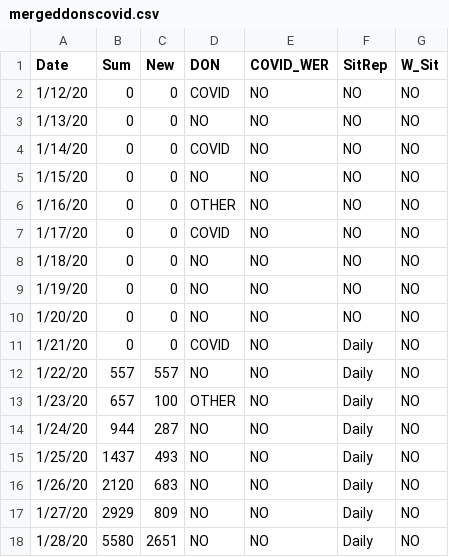
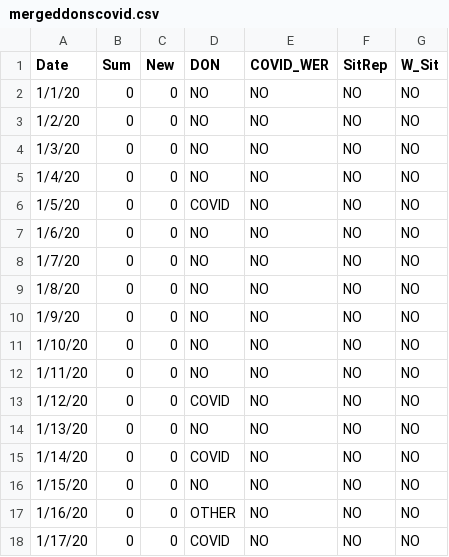
Before and after one commit to cghss/dons2, a CSV file: mergeddonscovid.csv, drawn as a sheet; only a part is shown; the shorter side is filled out with more unchanged rows; the diff names each change by its address in the sheet, - before the commit and + after, or states it on an @@ line.

```diff
--- a/mergeddonscovid.csv
+++ b/mergeddonscovid.csv
+row 2: 1/1/20 | 0 | 0 | NO | NO | NO | NO
+row 3: 1/2/20 | 0 | 0 | NO | NO | NO | NO
+row 4: 1/3/20 | 0 | 0 | NO | NO | NO | NO
+row 5: 1/4/20 | 0 | 0 | NO | NO | NO | NO
+row 6: 1/5/20 | 0 | 0 | COVID | NO | NO | NO
+row 7: 1/6/20 | 0 | 0 | NO | NO | NO | NO
+row 8: 1/7/20 | 0 | 0 | NO | NO | NO | NO
+row 9: 1/8/20 | 0 | 0 | NO | NO | NO | NO
+row 10: 1/9/20 | 0 | 0 | NO | NO | NO | NO
+row 11: 1/10/20 | 0 | 0 | NO | NO | NO | NO
+row 12: 1/11/20 | 0 | 0 | NO | NO | NO | NO
```
Also changed, not shown: 1 other file.
